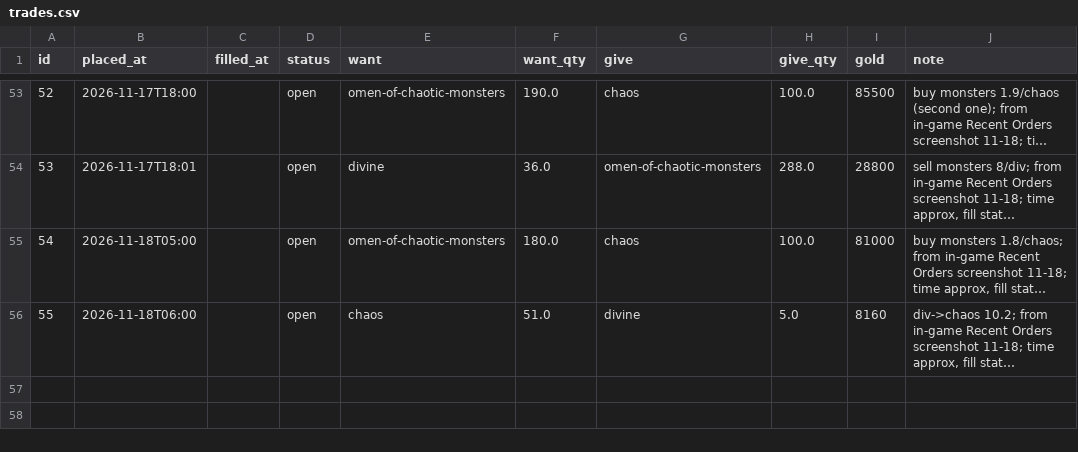
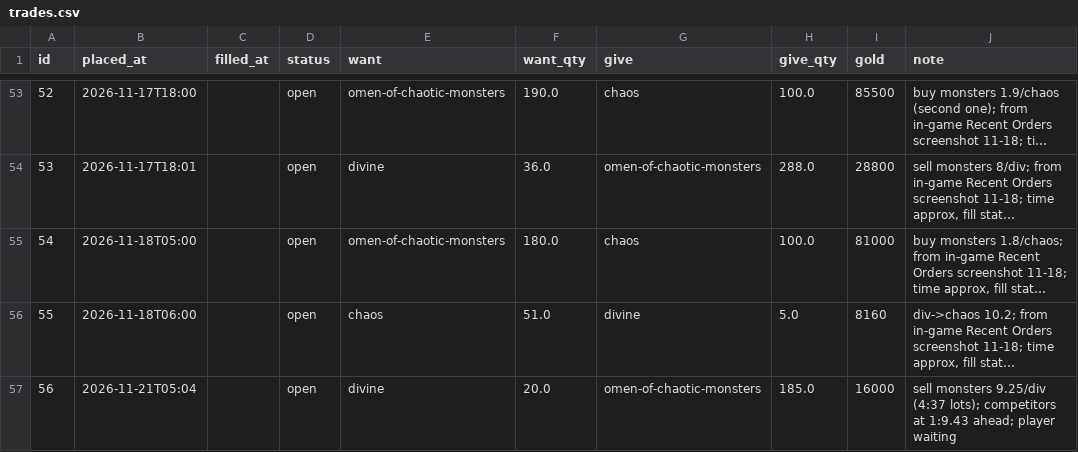
Before and after one commit to bratek20/orb-flow, a CSV file: data/trades.csv, drawn as a sheet; only a part is shown, gaps mark what is left out; long unchanged cells end in …; the diff names each change by its address in the sheet, - before the commit and + after, or states it on an @@ line.

```diff
--- a/data/trades.csv
+++ b/data/trades.csv
+row 57: 56 | 2026-11-21T05:04 |  | open | divine | 20.0 | omen-of-chaotic-monsters | 185.0 | 16000 | sell monsters 9.25/div (4:37 lots); competitors at 1:9.43 ahead; player waiting
```
Also changed, not shown: data/meta_map.csv, 1 other file.
